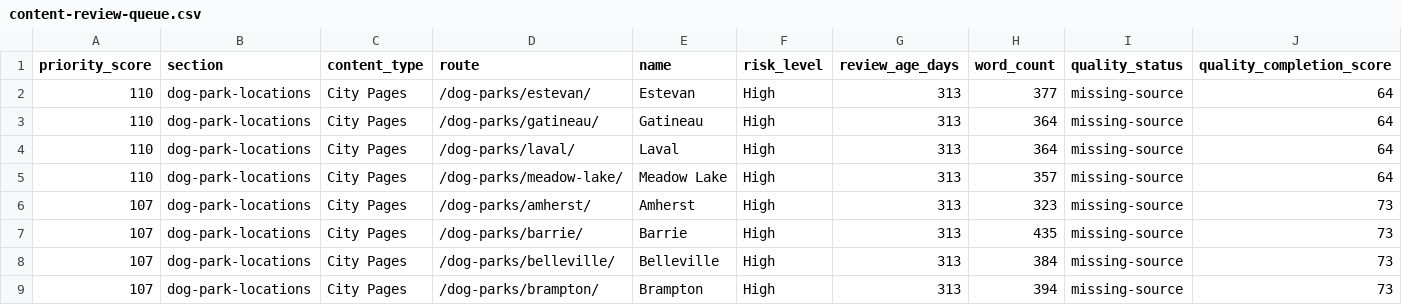
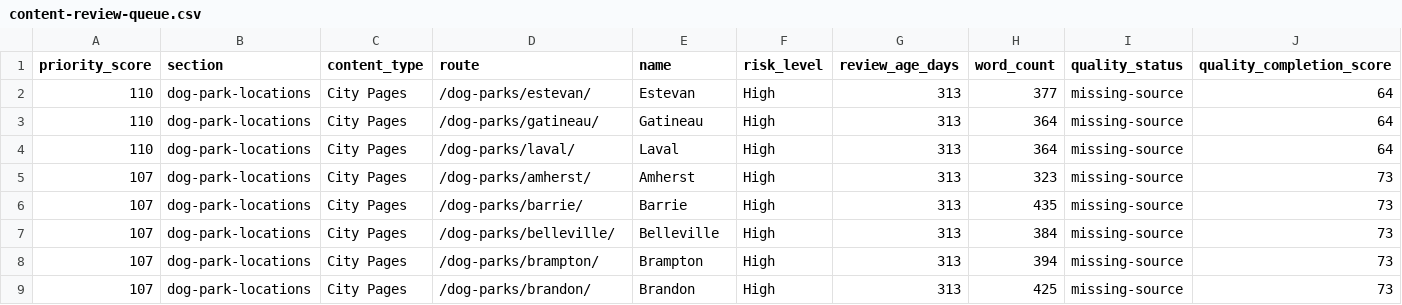
Before and after one commit to Innovative-Edge-Consulting/leashfree.ca, a CSV file: reports/content-review-queue.csv, drawn as a sheet; only a part is shown; the shorter side is filled out with more unchanged rows; removed rows and columns are numbered as before the commit, all else as after; rows hold the shown columns only; the diff covers the shown part only; the diff names each change by its address in the sheet, - before the commit and + after, or states it on an @@ line.

```diff
--- a/reports/content-review-queue.csv
+++ b/reports/content-review-queue.csv
-row 5: 110 | dog-park-locations | City Pages | /dog-parks/meadow-lake/ | Meadow Lake | High | 313 | 357 | missing-source | 64
```
Also changed, not shown: 4 added rows and 3 edited cells elsewhere in this file, LeashFree-Webflow-Backup-2026-05-26/02-cms-csv-exports/LeashFree.ca - City Pages - 68419a1c56454ae93923d2e4.csv, LeashFree-Webflow-Backup-2026-05-26/02-cms-csv-exports/LeashFree.ca - Dog Parks - 683758b0a3f8a696dfc417b0.csv, 27 other files.
